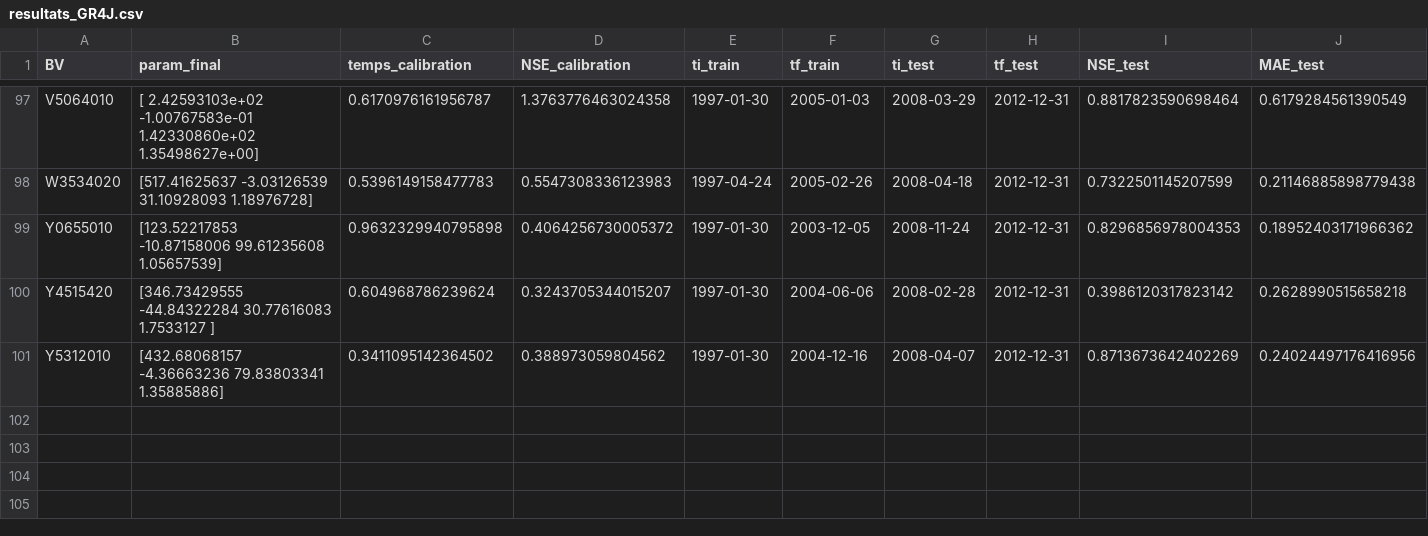
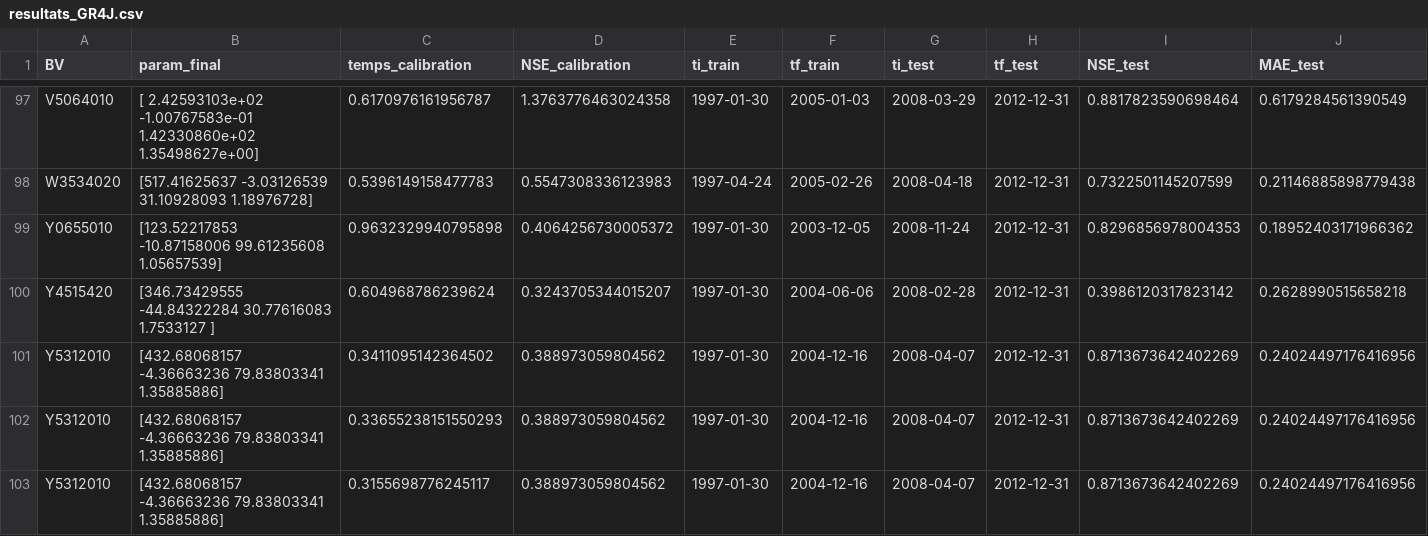
Before and after one commit to ncls16/MODE_LSTM_GR, a CSV file: resultats/resultats_GR4J.csv, drawn as a sheet; only a part is shown, gaps mark what is left out; rows hold the shown columns only; the diff names each change by its address in the sheet, - before the commit and + after, or states it on an @@ line.

```diff
--- a/resultats/resultats_GR4J.csv
+++ b/resultats/resultats_GR4J.csv
+row 102: Y5312010 | [432.68068157 -4.36663236 79.83803341 1.35885886] | 0.33655238151550293 | 0.388973059804562 | 1997-01-30 | 2004-12-16 | 2008-04-07 | 2012-12-31 | 0.8713673642402269 | 0.24024497176416956
+row 103: Y5312010 | [432.68068157 -4.36663236 79.83803341 1.35885886] | 0.3155698776245117 | 0.388973059804562 | 1997-01-30 | 2004-12-16 | 2008-04-07 | 2012-12-31 | 0.8713673642402269 | 0.24024497176416956
```
Also changed, not shown: resultats/resultats_LSTM_Loic.csv, 6 other files.
